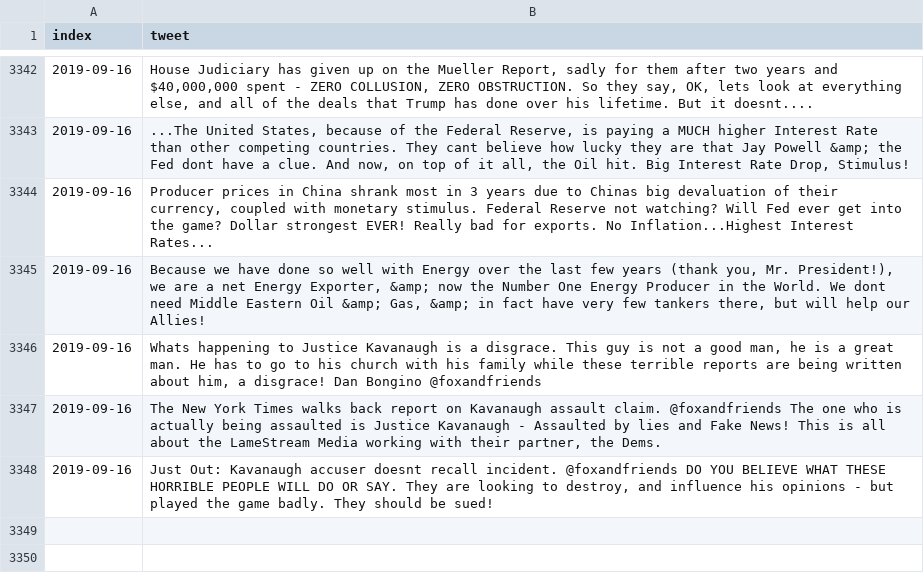
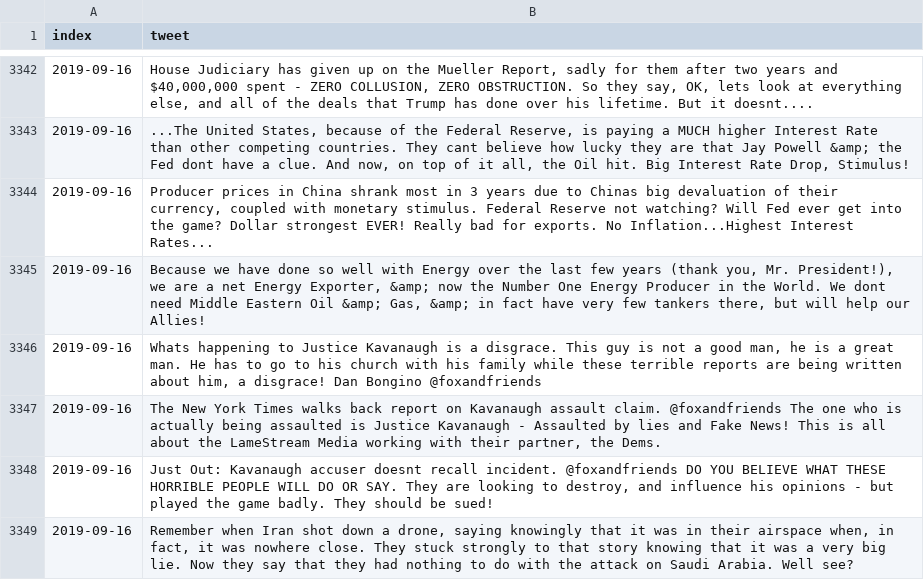
Before and after one commit to freedomtowin/algo-trading, a CSV file: data/trump_tweet_archive.csv, drawn as a sheet; only a part is shown, gaps mark what is left out.

Commit message:
push tweets

```diff
--- a/data/trump_tweet_archive.csv
+++ b/data/trump_tweet_archive.csv
@@ -3348 +3348,2 @@ index,tweet
 2019-09-16,"Just Out: Kavanaugh accuser doesnt recall incident. @foxandfriends  DO YOU BELIEVE WHAT THESE HORRIBLE PEOPLE WILL DO OR SAY. They are looking to destroy, and influence his opinions - but played the game badly. They should be sued!"
+2019-09-16,"Remember when Iran shot down a drone, saying knowingly that it was in their airspace when, in fact, it was nowhere close. They stuck strongly to that story knowing that it was a very big lie. Now they say that they had nothing to do with the attack on Saudi Arabia. Well see?"
```
